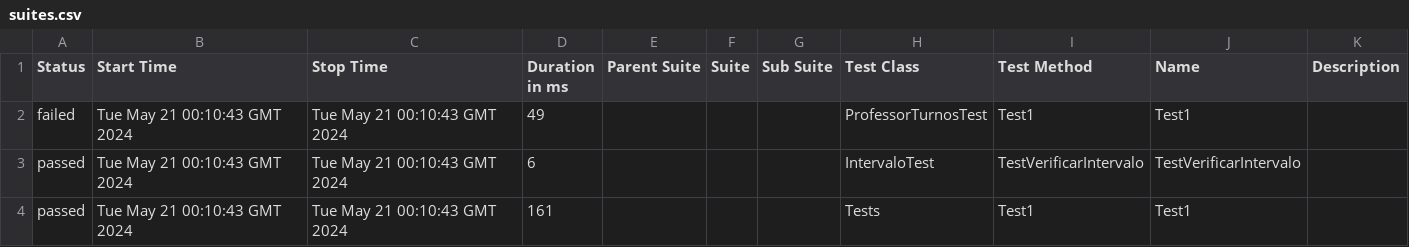
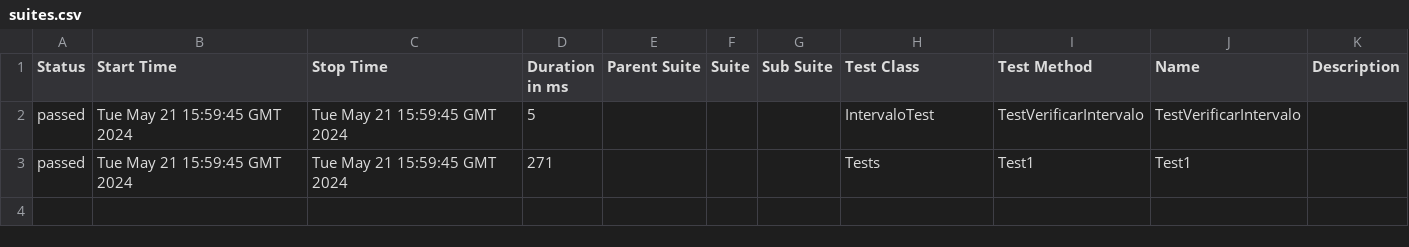
Before and after one commit to ladesa-ro/gerar-horario, a CSV file: b/development/data/suites.csv, drawn as a sheet.

```diff
--- a/b/development/data/suites.csv
+++ b/b/development/data/suites.csv
@@ -1,4 +1,3 @@
 "Status","Start Time","Stop Time","Duration in ms","Parent Suite","Suite","Sub Suite","Test Class","Test Method","Name","Description"
-"failed","Tue May 21 00:10:43 GMT 2024","Tue May 21 00:10:43 GMT 2024","49","","","","ProfessorTurnosTest","Test1","Test1",""
-"passed","Tue May 21 00:10:43 GMT 2024","Tue May 21 00:10:43 GMT 2024","6","","","","IntervaloTest","TestVerificarIntervalo","TestVerificarIntervalo",""
-"passed","Tue May 21 00:10:43 GMT 2024","Tue May 21 00:10:43 GMT 2024","161","","","","Tests","Test1","Test1",""
+"passed","Tue May 21 15:59:45 GMT 2024","Tue May 21 15:59:45 GMT 2024","5","","","","IntervaloTest","TestVerificarIntervalo","TestVerificarIntervalo",""
+"passed","Tue May 21 15:59:45 GMT 2024","Tue May 21 15:59:45 GMT 2024","271","","","","Tests","Test1","Test1",""
```
Also changed, not shown: 35 other files.
